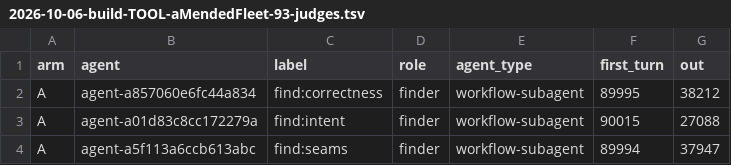
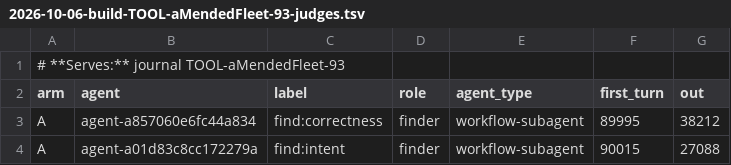
Before and after one commit to d41ly/coding-governance, a TSV file: memory/builds/aMendedFleet/build/2026-10-06-build-TOOL-aMendedFleet-93-judges.tsv, drawn as a sheet; only a part is shown; the shorter side is filled out with more unchanged rows.

```diff
--- a/memory/builds/aMendedFleet/build/2026-10-06-build-TOOL-aMendedFleet-93-judges.tsv
+++ b/memory/builds/aMendedFleet/build/2026-10-06-build-TOOL-aMendedFleet-93-judges.tsv
@@ -1 +1,2 @@
+# **Serves:** journal TOOL-aMendedFleet-93
 arm	agent	label	role	agent_type	first_turn	out
```
Also changed, not shown: 6 other files.
